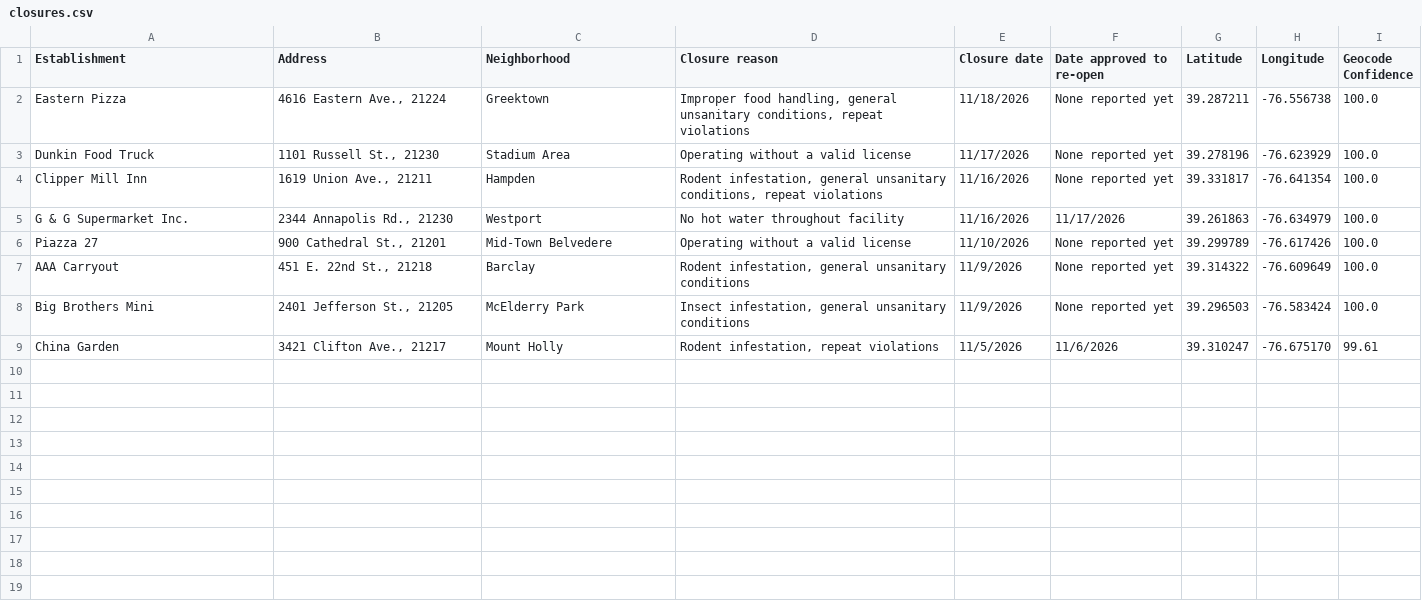
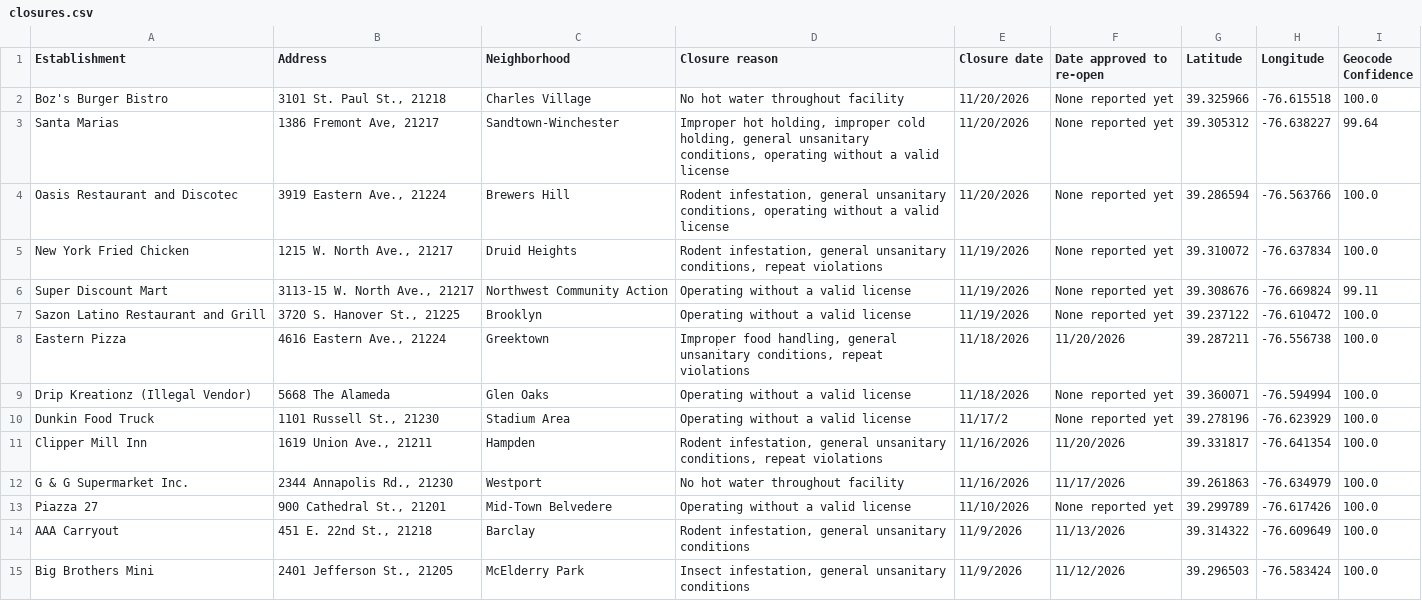
Before and after one commit to Baltimore-Sun/food-closures, a CSV file: data/closures.csv, drawn as a sheet.

```diff
--- a/data/closures.csv
+++ b/data/closures.csv
@@ -1,9 +1,15 @@
 Establishment,Address,Neighborhood,Closure reason,Closure date,Date approved to re-open,Latitude,Longitude,Geocode Confidence
-Eastern Pizza,"4616 Eastern Ave., 21224",Greektown,"Improper food handling, general unsanitary conditions, repeat violations",11/18/2026,None reported yet,39.287211,-76.556738,100.0
-Dunkin Food Truck,"1101 Russell St., 21230",Stadium Area,Operating without a valid license,11/17/2026,None reported yet,39.278196,-76.623929,100.0
-Clipper Mill Inn,"1619 Union Ave., 21211",Hampden,"Rodent infestation, general unsanitary conditions, repeat violations",11/16/2026,None reported yet,39.331817,-76.641354,100.0
+Boz's Burger Bistro,"3101 St. Paul St., 21218",Charles Village,No hot water throughout facility,11/20/2026,None reported yet,39.325966,-76.615518,100.0
+Santa Marias,"1386 Fremont Ave, 21217",Sandtown-Winchester,"Improper hot holding, improper cold holding, general unsanitary conditions, operating without a valid license",11/20/2026,None reported yet,39.305312,-76.638227,99.64
+Oasis Restaurant and Discotec,"3919 Eastern Ave., 21224",Brewers Hill,"Rodent infestation, general unsanitary conditions, operating without a valid license",11/20/2026,None reported yet,39.286594,-76.563766,100.0
+New York Fried Chicken,"1215 W. North Ave., 21217",Druid Heights,"Rodent infestation, general unsanitary conditions, repeat violations",11/19/2026,None reported yet,39.310072,-76.637834,100.0
+Super Discount Mart,"3113-15 W. North Ave., 21217",Northwest Community Action,Operating without a valid license,11/19/2026,None reported yet,39.308676,-76.669824,99.11
+Sazon Latino Restaurant and Grill,"3720 S. Hanover St., 21225",Brooklyn,Operating without a valid license,11/19/2026,None reported yet,39.237122,-76.610472,100.0
+Eastern Pizza,"4616 Eastern Ave., 21224",Greektown,"Improper food handling, general unsanitary conditions, repeat violations",11/18/2026,11/20/2026,39.287211,-76.556738,100.0
+Drip Kreationz (Illegal Vendor),5668 The Alameda,Glen Oaks,Operating without a valid license,11/18/2026,None reported yet,39.360071,-76.594994,100.0
+Dunkin Food Truck,"1101 Russell St., 21230",Stadium Area,Operating without a valid license,11/17/2,None reported yet,39.278196,-76.623929,100.0
+Clipper Mill Inn,"1619 Union Ave., 21211",Hampden,"Rodent infestation, general unsanitary conditions, repeat violations",11/16/2026,11/20/2026,39.331817,-76.641354,100.0
 G & G Supermarket Inc.,"2344 Annapolis Rd., 21230",Westport,No hot water throughout facility,11/16/2026,11/17/2026,39.261863,-76.634979,100.0
 Piazza 27,"900 Cathedral St., 21201",Mid-Town Belvedere,Operating without a valid license,11/10/2026,None reported yet,39.299789,-76.617426,100.0
-AAA Carryout,"451 E. 22nd St., 21218",Barclay,"Rodent infestation, general unsanitary conditions",11/9/2026,None reported yet,39.314322,-76.609649,100.0
-Big Brothers Mini,"2401 Jefferson St., 21205",McElderry Park,"Insect infestation, general unsanitary conditions",11/9/2026,None reported yet,39.296503,-76.583424,100.0
-China Garden,"3421 Clifton Ave., 21217",Mount Holly,"Rodent infestation, repeat violations",11/5/2026,11/6/2026,39.310247,-76.675170,99.61
+AAA Carryout,"451 E. 22nd St., 21218",Barclay,"Rodent infestation, general unsanitary conditions",11/9/2026,11/13/2026,39.314322,-76.609649,100.0
+Big Brothers Mini,"2401 Jefferson St., 21205",McElderry Park,"Insect infestation, general unsanitary conditions",11/9/2026,11/12/2026,39.296503,-76.583424,100.0
```
Also changed, not shown: 2 other files.
